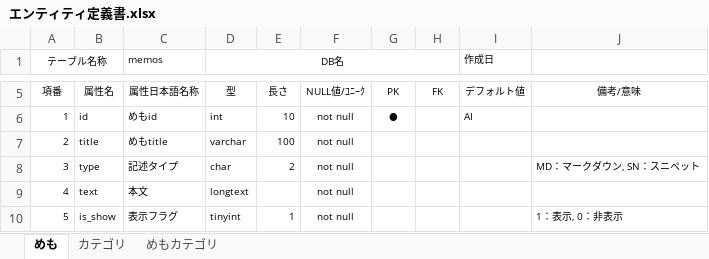
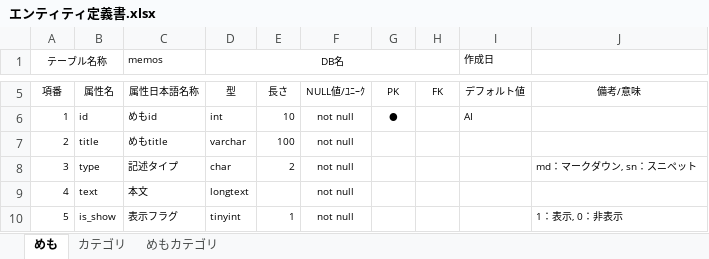
Before and after one commit to yayoiyamato/memo, an Excel workbook: docs/designs/エンティティ定義書.xlsx, sheet めも, drawn as a sheet; only a part is shown, gaps mark what is left out; values as stored, in another font and other column widths than the file's, no borders; the diff names each change by its address in the sheet, - before the commit and + after, or states it on an @@ line.

```diff
--- a/docs/designs/エンティティ定義書.xlsx (sheet めも)
+++ b/docs/designs/エンティティ定義書.xlsx (sheet めも)
-J8: MD：マークダウン, SN：スニペット
+J8: md：マークダウン, sn：スニペット
```
Also changed, not shown: sheet カテゴリ, 11 other files.
